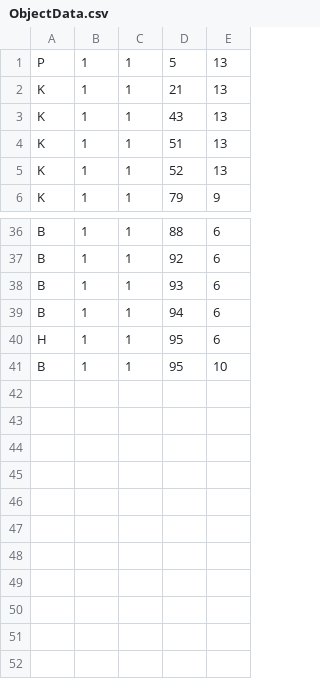
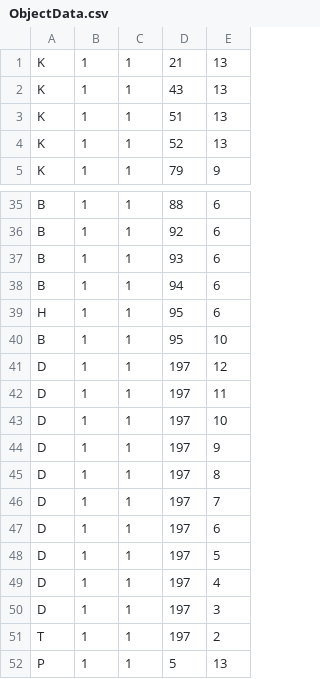
Before and after one commit to GimaShinta/TeamFriends, a CSV file: MarioProject/MarioProject/Resource/Map/ObjectData.csv, drawn as a sheet; only a part is shown, gaps mark what is left out.

```diff
--- a/MarioProject/MarioProject/Resource/Map/ObjectData.csv
+++ b/MarioProject/MarioProject/Resource/Map/ObjectData.csv
@@ -1,2 +1 @@
-P,1,1,5,13
 K,1,1,21,13
@@ -41 +40,13 @@ H,1,1,95,6
 B,1,1,95,10
+D,1,1,197,12
+D,1,1,197,11
+D,1,1,197,10
+D,1,1,197,9
+D,1,1,197,8
+D,1,1,197,7
+D,1,1,197,6
+D,1,1,197,5
+D,1,1,197,4
+D,1,1,197,3
+T,1,1,197,2
+P,1,1,5,13
```
Also changed, not shown: MarioProject/MarioProject/Resource/Map/StageMap.csv, 18 other files.
